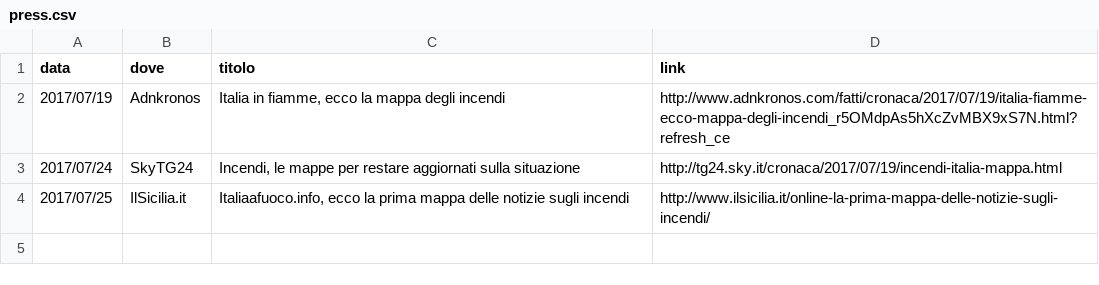
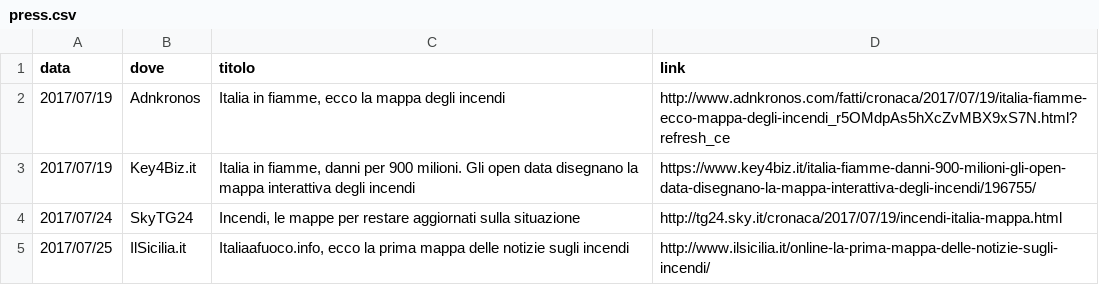
Before and after one commit to emergenzeHack/italiaafuoco, a CSV file: _data/press.csv, drawn as a sheet.

Commit message:
Update press.csv

```diff
--- a/_data/press.csv
+++ b/_data/press.csv
@@ -2,2 +2,3 @@ data,dove,titolo,link
 2017/07/19,Adnkronos,"Italia in fiamme, ecco la mappa degli incendi",http://www.adnkronos.com/fatti/cronaca/2017/07/19/italia-fiamme-ecco-mappa-degli-incendi_r5OMdpAs5hXcZvMBX9xS7N.html?refresh_ce
+2017/07/19,Key4Biz.it,"Italia in fiamme, danni per 900 milioni. Gli open data disegnano la mappa interattiva degli incendi",https://www.key4biz.it/italia-fiamme-danni-900-milioni-gli-open-data-disegnano-la-mappa-interattiva-degli-incendi/196755/
 2017/07/24,SkyTG24,"Incendi, le mappe per restare aggiornati sulla situazione",http://tg24.sky.it/cronaca/2017/07/19/incendi-italia-mappa.html
```
